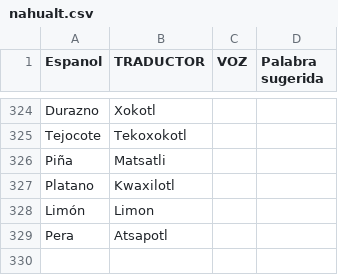
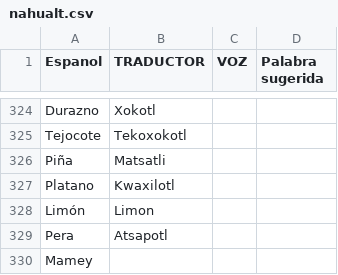
Before and after one commit to aplicacionnaualt-lgtm/diccionario, a CSV file: nahualt.csv, drawn as a sheet; only a part is shown, gaps mark what is left out.

Commit message:
Actualización con BOM UTF-8 para nahuatl - 2026-05-21T20:59:36.505Z

```diff
--- a/nahualt.csv
+++ b/nahualt.csv
@@ -329 +329,2 @@ Limón 	Limon
 Pera 	Atsapotl		
+Mamey 			
```
